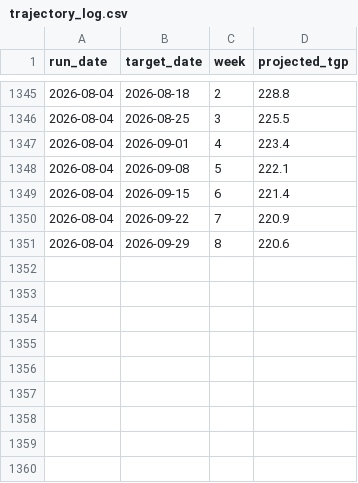
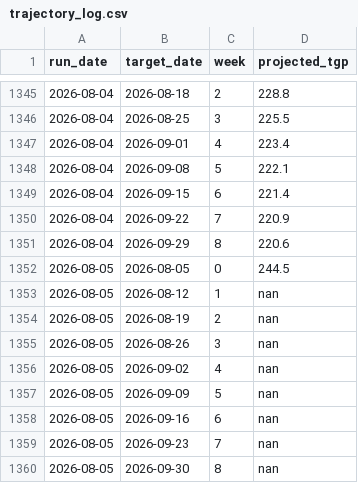
Before and after one commit to nicholsonblake/fuel-levy, a CSV file: forecast/trajectory_log.csv, drawn as a sheet; only a part is shown, gaps mark what is left out; the diff names each change by its address in the sheet, - before the commit and + after, or states it on an @@ line.

```diff
--- a/forecast/trajectory_log.csv
+++ b/forecast/trajectory_log.csv
+row 1352: 2026-08-05 | 2026-08-05 | 0 | 244.5
+row 1353: 2026-08-05 | 2026-08-12 | 1 | nan
+row 1354: 2026-08-05 | 2026-08-19 | 2 | nan
+row 1355: 2026-08-05 | 2026-08-26 | 3 | nan
+row 1356: 2026-08-05 | 2026-09-02 | 4 | nan
+row 1357: 2026-08-05 | 2026-09-09 | 5 | nan
+row 1358: 2026-08-05 | 2026-09-16 | 6 | nan
+row 1359: 2026-08-05 | 2026-09-23 | 7 | nan
+row 1360: 2026-08-05 | 2026-09-30 | 8 | nan
```
Also changed, not shown: data/diesel_tgp_history.csv, forecast/prediction_log.csv, 7 other files.
